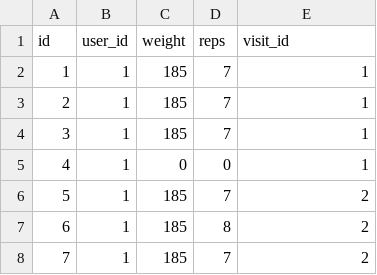
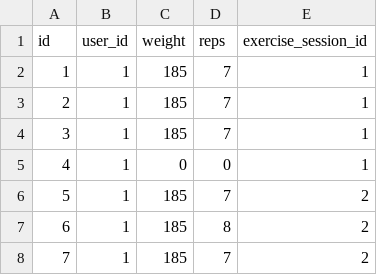
Before and after one commit to JLKoven/Biometric-Ruby, a CSV file: db/weight_set.csv, drawn as a sheet; only a part is shown.

Commit message:
database migrations including user model

```diff
--- a/db/weight_set.csv
+++ b/db/weight_set.csv
@@ -1,2 +1,2 @@
-id,user_id,weight,reps,visit_id
+id,user_id,weight,reps,exercise_session_id
 1,1,185,7,1
```
Also changed, not shown: 15 other files.
